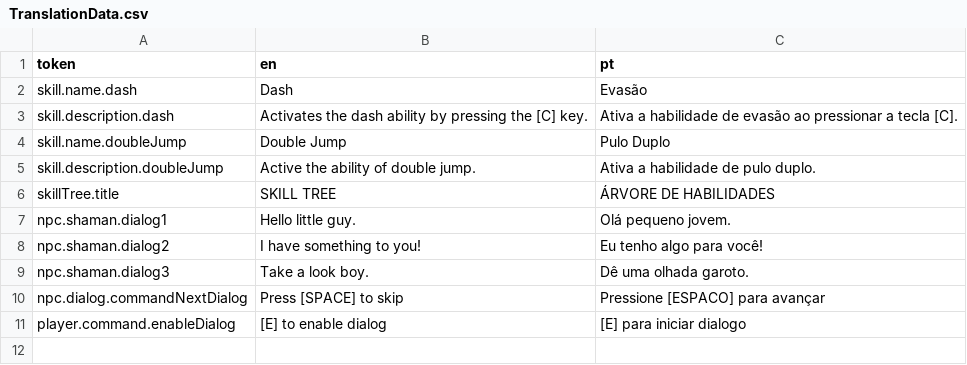
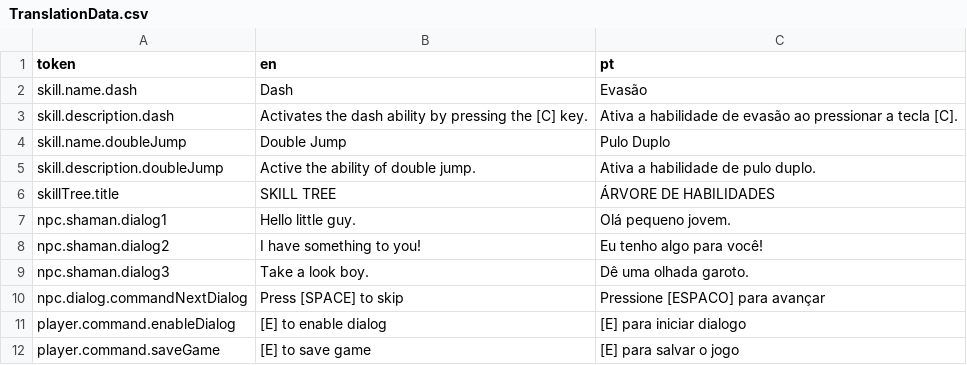
Before and after one commit to roderiano/terrestrial, a CSV file: Assets/I18N/Data/TranslationData.csv, drawn as a sheet; the diff names each change by its address in the sheet, - before the commit and + after, or states it on an @@ line.

Commit message:
Added save point

```diff
--- a/Assets/I18N/Data/TranslationData.csv
+++ b/Assets/I18N/Data/TranslationData.csv
+row 12: player.command.saveGame | [E] to save game | [E] para salvar o jogo
```
Also changed, not shown: 11 other files.
